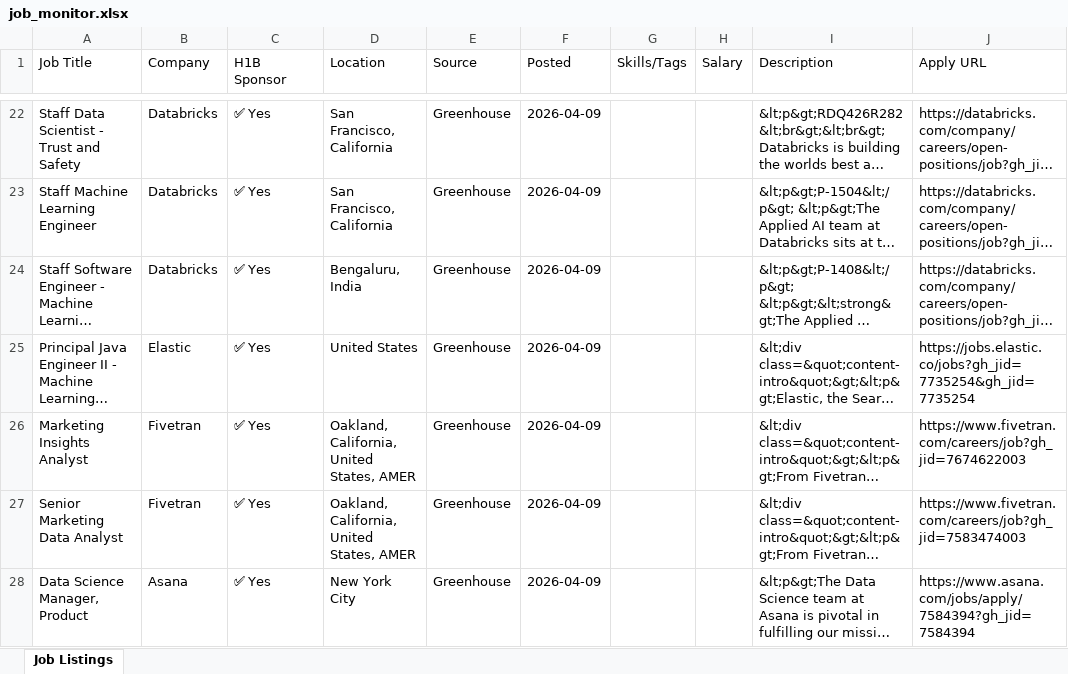
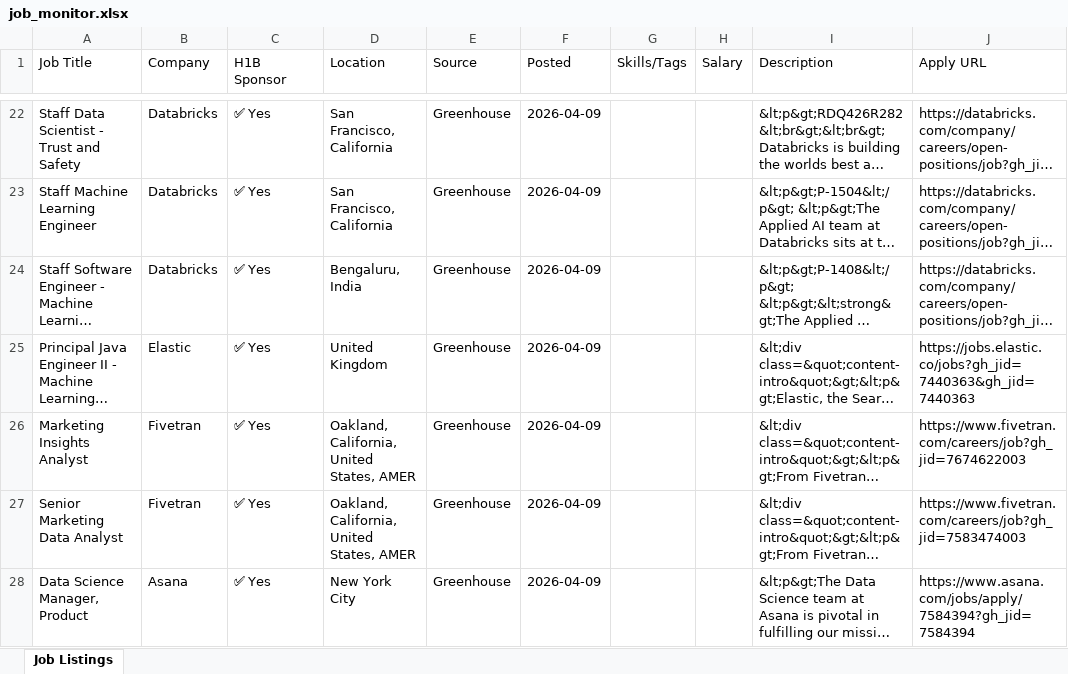
Before and after one commit to raagasindhu99/job-monitor, an Excel workbook: job-monitor/job_monitor.xlsx, sheet Job Listings, drawn as a sheet; only a part is shown, gaps mark what is left out; long unchanged cells end in …; values as stored, in another font and other column widths than the file's, no cell formats; the diff covers the shown part only; the diff names each change by its address in the sheet, - before the commit and + after, or states it on an @@ line.

```diff
--- a/job-monitor/job_monitor.xlsx (sheet Job Listings)
+++ b/job-monitor/job_monitor.xlsx (sheet Job Listings)
-D25 (Location): United States
+D25 (Location): United Kingdom
-J25 (Apply URL): https://jobs.elastic.co/jobs?gh_jid=7735254&gh_jid=7735254
+J25 (Apply URL): https://jobs.elastic.co/jobs?gh_jid=7440363&gh_jid=7440363
```
Also changed, not shown: 1 added row, 2 removed rows and 7 edited cells elsewhere in this sheet, cell formats, job_monitor.xlsx, 4 other files.
